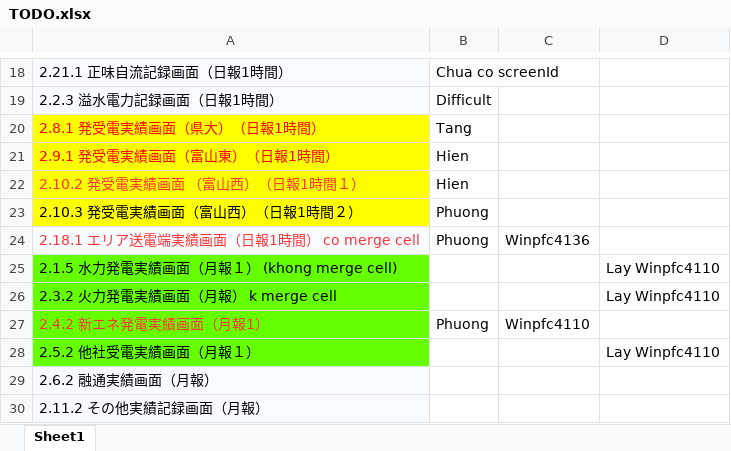
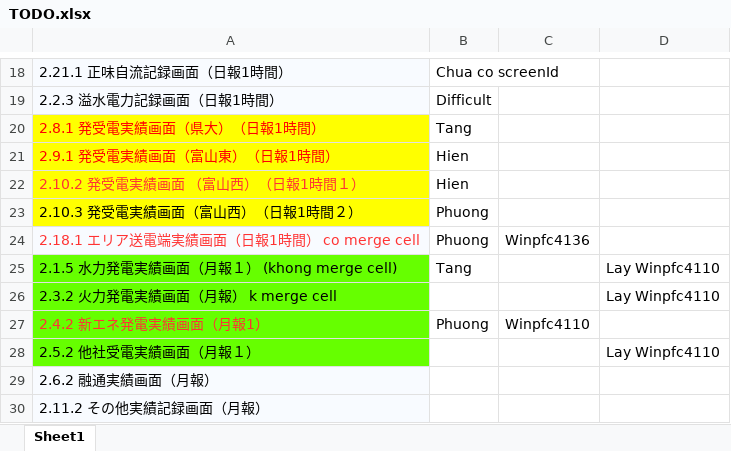
Before and after one commit to phuong-cse-iu/TODOLIST, an Excel workbook: TODO.xlsx, sheet Sheet1, drawn as a sheet; only a part is shown, gaps mark what is left out; values as stored, in another font and other column widths than the file's, no borders; the diff names each change by its address in the sheet, - before the commit and + after, or states it on an @@ line.

Commit message:
Tang  lam man hinh 2.1.5

```diff
--- a/TODO.xlsx (sheet Sheet1)
+++ b/TODO.xlsx (sheet Sheet1)
-B25: (empty)
+B25: Tang
```
